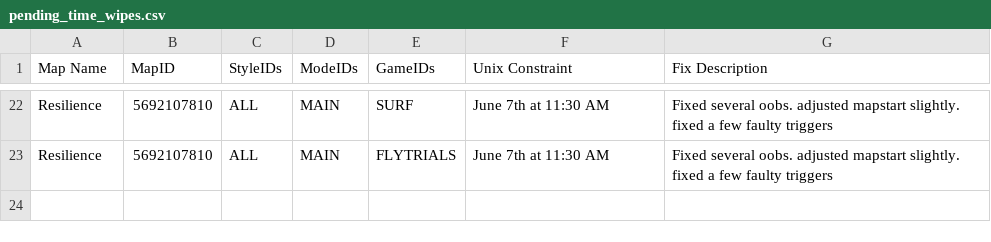
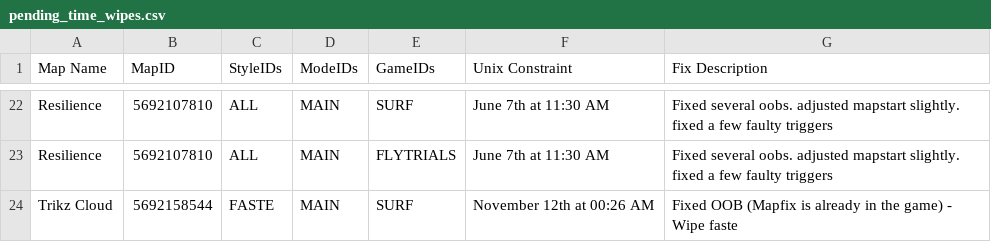
Before and after one commit to StrafesNET/map-tracking, a CSV file: pending_time_wipes.csv, drawn as a sheet; only a part is shown, gaps mark what is left out; the diff names each change by its address in the sheet, - before the commit and + after, or states it on an @@ line.

Commit message:
Update pending_time_wipes.csv

```diff
--- a/pending_time_wipes.csv
+++ b/pending_time_wipes.csv
+row 24: Trikz Cloud | 5692158544 | FASTE | MAIN | SURF | November 12th at 00:26 AM | Fixed OOB (Mapfix is already in the game) - Wipe faste
```
